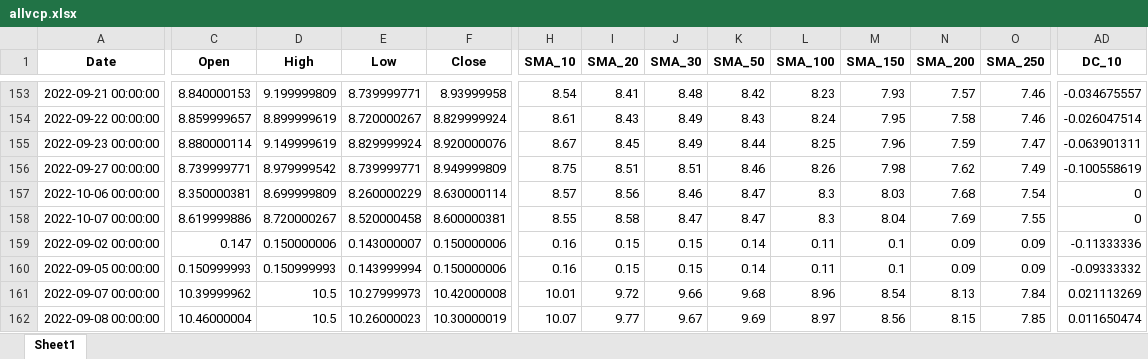
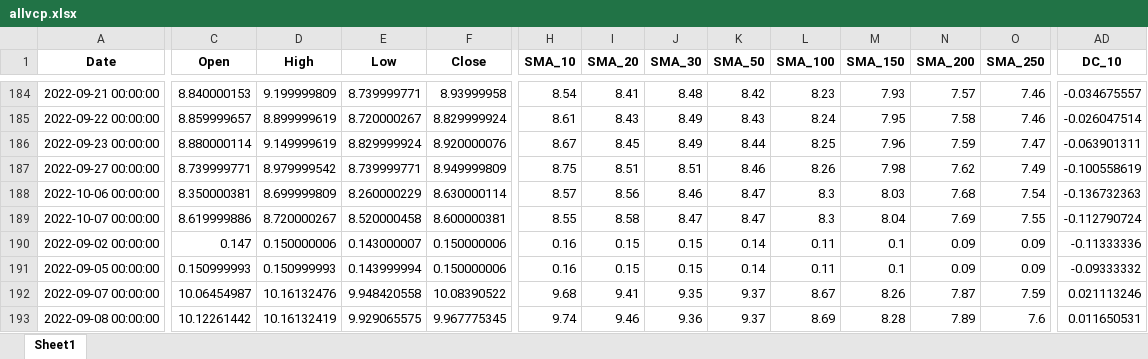
Before and after one commit to PatchQ/MFS, an Excel workbook: Data/allvcp.xlsx, sheet Sheet1, drawn as a sheet; only a part is shown, gaps mark what is left out; values as stored, in another font and other column widths than the file's, no borders; addresses are those after the commit; the diff covers the shown part only; the diff names each change by its address in the sheet, - before the commit and + after, or states it on an @@ line.

```diff
--- a/Data/allvcp.xlsx (sheet Sheet1)
+++ b/Data/allvcp.xlsx (sheet Sheet1)
-AD188 (DC_10): 0
+AD188 (DC_10): -0.136732363
-AD189 (DC_10): 0
+AD189 (DC_10): -0.112790724
-C192 (Open): 10.39999962
+C192 (Open): 10.06454987
-D192 (High): 10.5
+D192 (High): 10.16132476
-E192 (Low): 10.27999973
+E192 (Low): 9.948420558
-F192 (Close): 10.42000008
+F192 (Close): 10.08390522
-H192 (SMA_10): 10.01
+H192 (SMA_10): 9.68
-I192 (SMA_20): 9.72
+I192 (SMA_20): 9.41
-J192 (SMA_30): 9.66
+J192 (SMA_30): 9.35
-K192 (SMA_50): 9.68
+K192 (SMA_50): 9.37
-L192 (SMA_100): 8.96
+L192 (SMA_100): 8.67
-M192 (SMA_150): 8.54
+M192 (SMA_150): 8.26
-N192 (SMA_200): 8.13
+N192 (SMA_200): 7.87
-O192 (SMA_250): 7.84
+O192 (SMA_250): 7.59
-AD192 (DC_10): 0.021113269
+AD192 (DC_10): 0.021113246
-C193 (Open): 10.46000004
+C193 (Open): 10.12261442
-D193 (High): 10.5
+D193 (High): 10.16132419
-E193 (Low): 10.26000023
+E193 (Low): 9.929065575
-F193 (Close): 10.30000019
+F193 (Close): 9.967775345
-H193 (SMA_10): 10.07
+H193 (SMA_10): 9.74
-I193 (SMA_20): 9.77
+I193 (SMA_20): 9.46
-J193 (SMA_30): 9.67
+J193 (SMA_30): 9.36
-K193 (SMA_50): 9.69
+K193 (SMA_50): 9.37
-L193 (SMA_100): 8.97
+L193 (SMA_100): 8.69
-M193 (SMA_150): 8.56
+M193 (SMA_150): 8.28
-N193 (SMA_200): 8.15
+N193 (SMA_200): 7.89
-O193 (SMA_250): 7.85
+O193 (SMA_250): 7.6
-AD193 (DC_10): 0.011650474
+AD193 (DC_10): 0.011650531
```
Also changed, not shown: 40 added rows and 323 edited cells elsewhere in this sheet, 3 other files.
